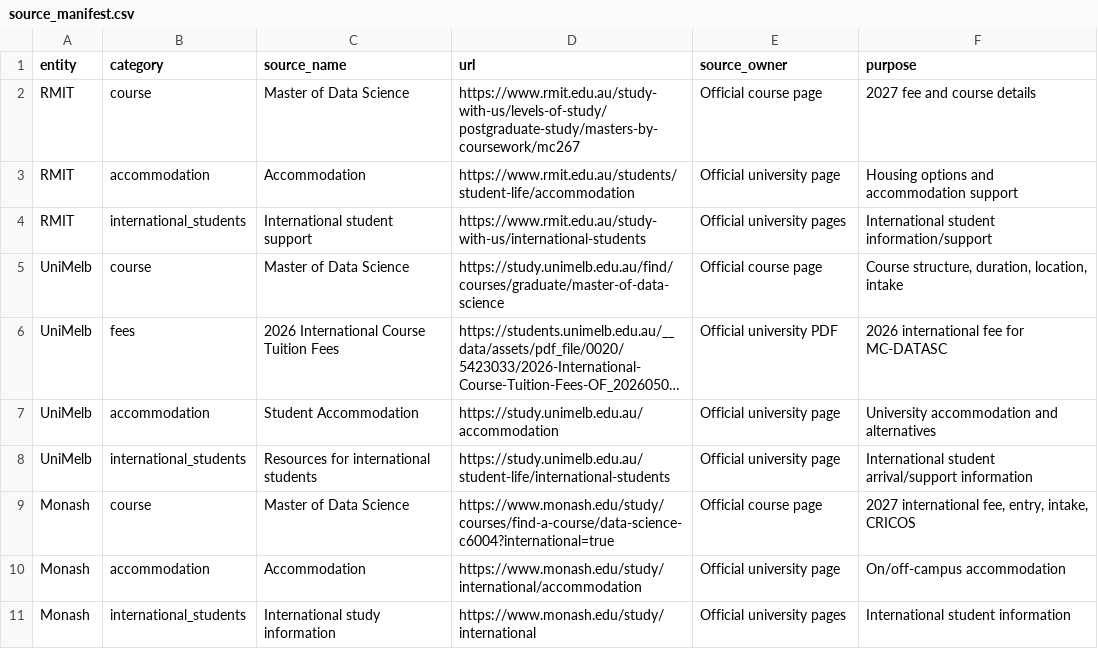
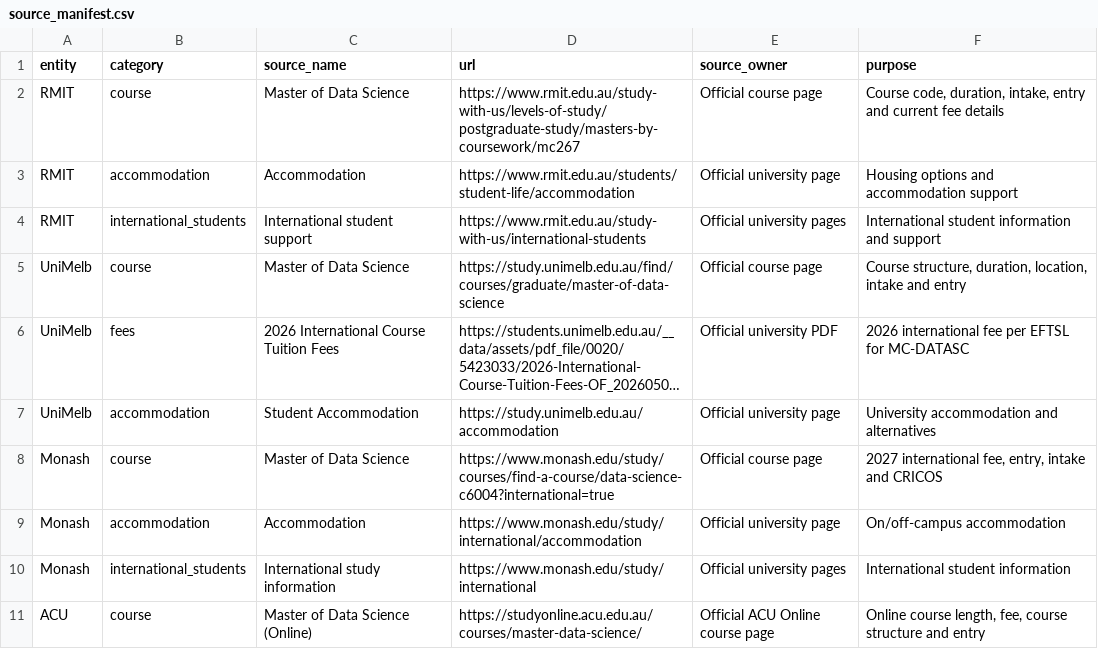
Before and after one commit to gurusharan05/wil-2026-group-96-rag, a CSV file: data/structured/source_manifest.csv, drawn as a sheet; only a part is shown; long unchanged cells end in …; removed rows and columns are numbered as before the commit, all else as after; the diff covers the shown part only; the diff names each change by its address in the sheet, - before the commit and + after, or states it on an @@ line.

Commit message:
feat(data): update source snapshots and ingestion pipeline

```diff
--- a/data/structured/source_manifest.csv
+++ b/data/structured/source_manifest.csv
-F2 (purpose): 2027 fee and course details
+F2 (purpose): Course code, duration, intake, entry and current fee details
-F4 (purpose): International student information/support
+F4 (purpose): International student information and support
-F5 (purpose): …location, intake
+F5 (purpose): …location, intake and entry
-F6 (purpose): 2026 international fee for MC-DATASC
+F6 (purpose): 2026 international fee per EFTSL for MC-DATASC
-row 8: UniMelb | international_students | Resources for international students | https://study.unimelb.edu.au/student-life/international-students | Official university page | International student arrival/support information
-F8 (purpose): …fee, entry, intake, CRICOS
+F8 (purpose): …fee, entry, intake and CRICOS
+row 11: ACU | course | Master of Data Science (Online) | https://studyonline.acu.edu.au/courses/master-data-science/ | Official ACU Online course page | Online course length, fee, course structure and entry
```
Also changed, not shown: 10 added rows and 1 edited cell elsewhere in this file, 56 other files.
